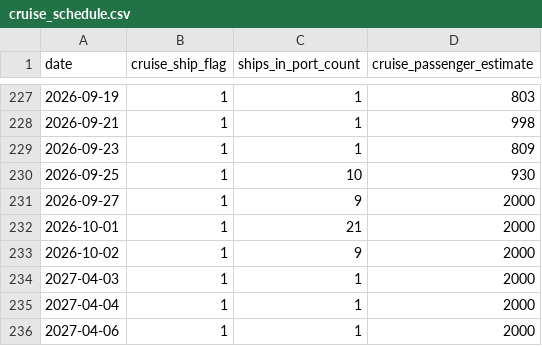
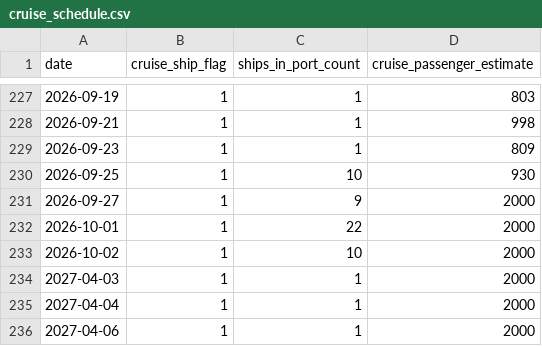
Before and after one commit to AdithKB/ODonoghuesSuffolk-Forecast, a CSV file: data/raw/cruise_schedule.csv, drawn as a sheet; only a part is shown, gaps mark what is left out.

```diff
--- a/data/raw/cruise_schedule.csv
+++ b/data/raw/cruise_schedule.csv
@@ -231,4 +231,4 @@ date,cruise_ship_flag,ships_in_port_count,cruise_passenger_estimate
 2026-09-27,1,9,2000
-2026-10-01,1,21,2000
-2026-10-02,1,9,2000
+2026-10-01,1,22,2000
+2026-10-02,1,10,2000
 2027-04-03,1,1,2000
```
Also changed, not shown: data/raw/enrichment.csv, data/raw/weather_forecast.csv, 2 other files.
